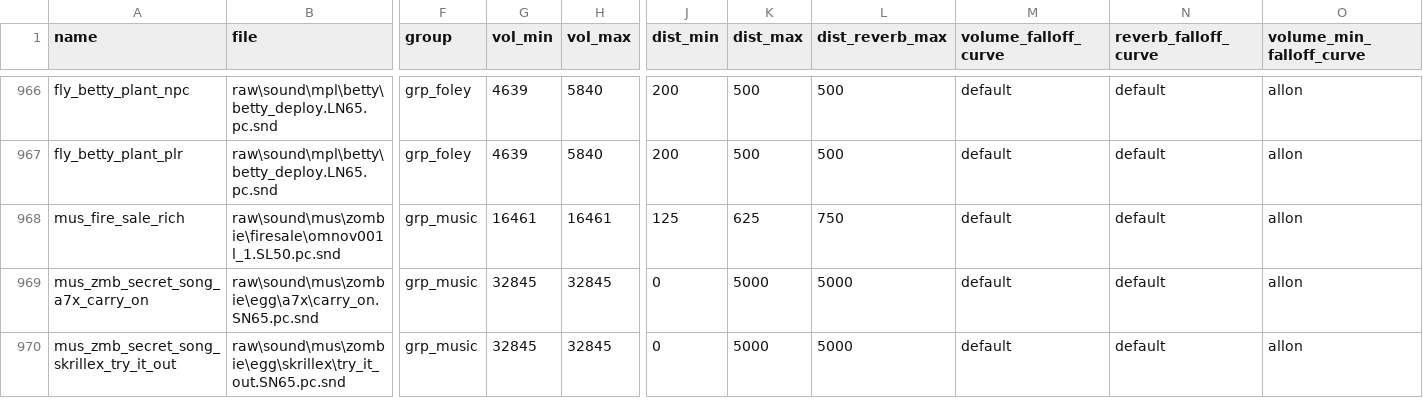
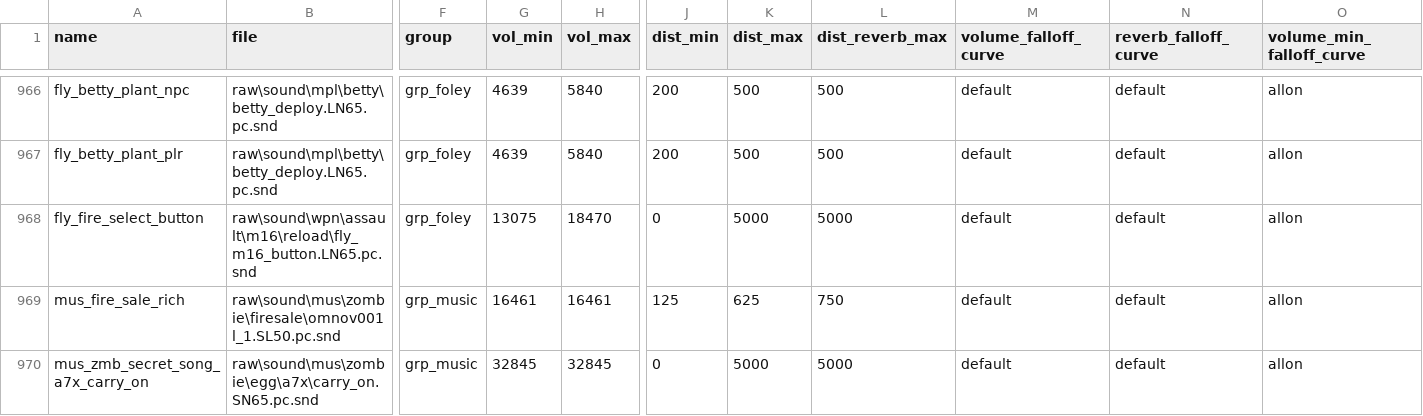
Before and after one commit to Jbleezy/BO2-Reimagined, a CSV file: soundbank/mod.all.aliases.csv, drawn as a sheet; only a part is shown, gaps mark what is left out; the shorter side is filled out with more unchanged rows; rows hold the shown columns only; the diff names each change by its address in the sheet, - before the commit and + after, or states it on an @@ line.

Commit message:
Weapons: add select fire switch sound on all maps

```diff
--- a/soundbank/mod.all.aliases.csv
+++ b/soundbank/mod.all.aliases.csv
+row 968: fly_fire_select_button | raw\sound\wpn\assault\m16\reload\fly_m16_button.LN65.pc.snd | grp_foley | 13075 | 18470 | 0 | 5000 | 5000 | default | default | allon
```
